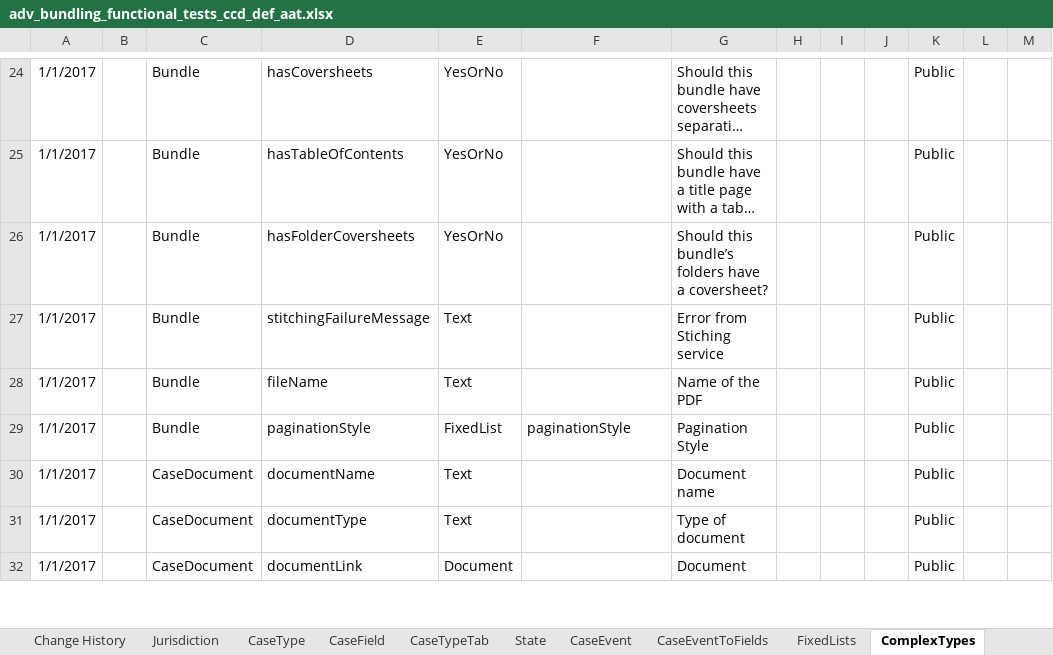
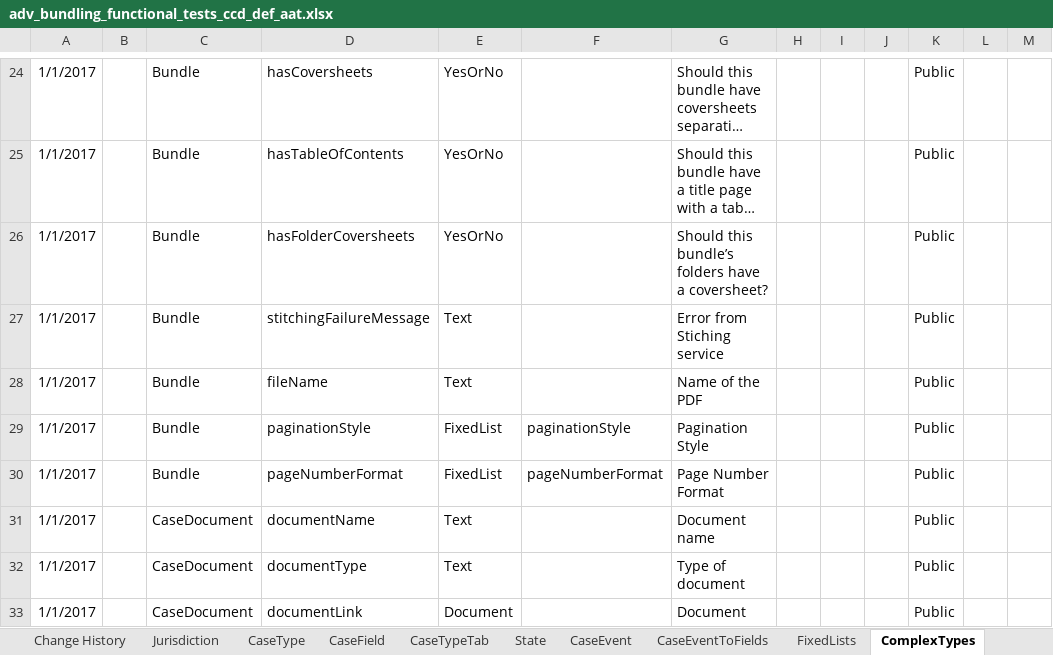
Before and after one commit to hmcts/em-ccd-orchestrator, an Excel workbook: src/aat/resources/adv_bundling_functional_tests_ccd_def_aat.xlsx, sheet ComplexTypes, drawn as a sheet; only a part is shown, gaps mark what is left out; long unchanged cells end in …; values as stored, in another font and other column widths than the file's, no borders; the diff names each change by its address in the sheet, - before the commit and + after, or states it on an @@ line.

```diff
--- a/src/aat/resources/adv_bundling_functional_tests_ccd_def_aat.xlsx (sheet ComplexTypes)
+++ b/src/aat/resources/adv_bundling_functional_tests_ccd_def_aat.xlsx (sheet ComplexTypes)
+row 30: 1/1/2017 |  | Bundle | pageNumberFormat | FixedList | pageNumberFormat | Page Number Format |  |  |  | Public
```
Also changed, not shown: sheet FixedLists.
